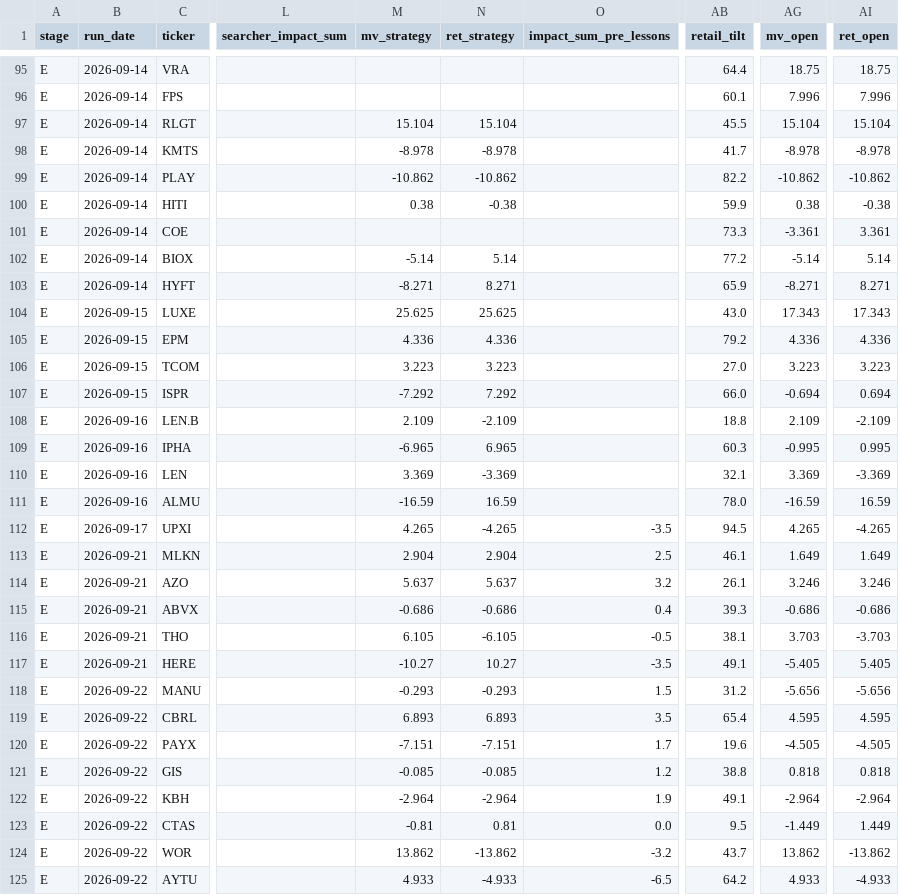
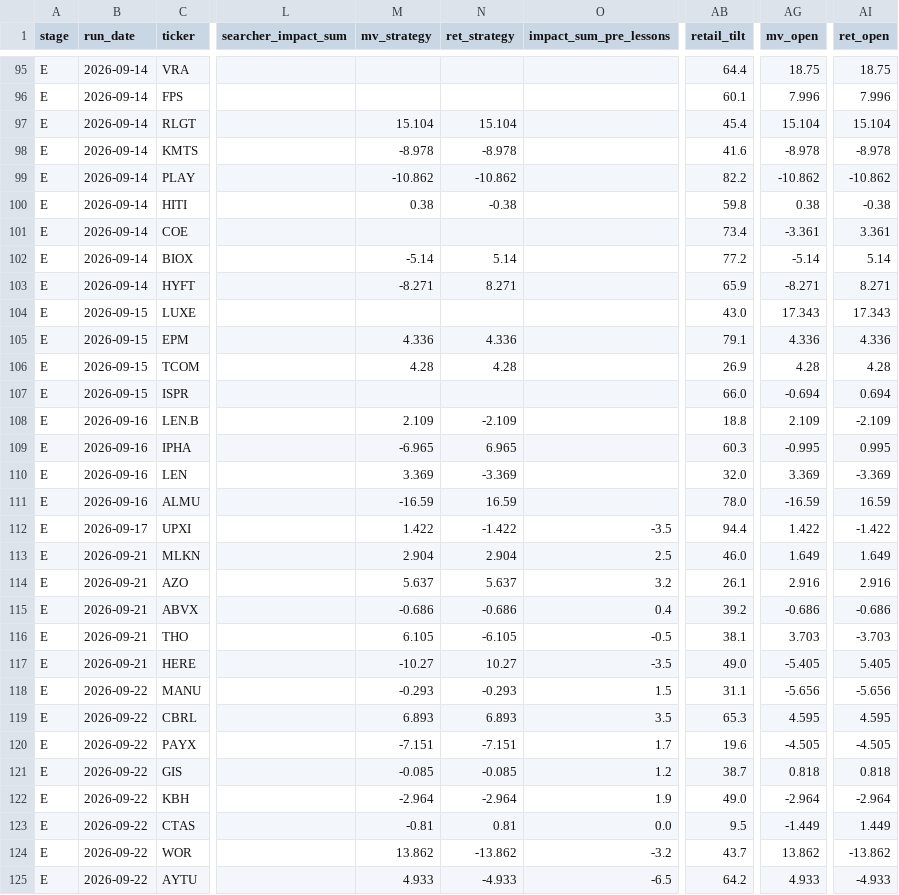
Before and after one commit to robertsben333-cmyk/claude_research, a CSV file: dashboard/data/names.csv, drawn as a sheet; only a part is shown, gaps mark what is left out; the diff covers the shown part only; the diff names each change by its address in the sheet, - before the commit and + after, or states it on an @@ line.

```diff
--- a/dashboard/data/names.csv
+++ b/dashboard/data/names.csv
-AB97 (retail_tilt): 45.5
+AB97 (retail_tilt): 45.4
-AB98 (retail_tilt): 41.7
+AB98 (retail_tilt): 41.6
-AB100 (retail_tilt): 59.9
+AB100 (retail_tilt): 59.8
-AB101 (retail_tilt): 73.3
+AB101 (retail_tilt): 73.4
-M104 (mv_strategy): 25.625
+M104 (mv_strategy): (empty)
-N104 (ret_strategy): 25.625
+N104 (ret_strategy): (empty)
-AB105 (retail_tilt): 79.2
+AB105 (retail_tilt): 79.1
-M106 (mv_strategy): 3.223
+M106 (mv_strategy): 4.28
-N106 (ret_strategy): 3.223
+N106 (ret_strategy): 4.28
-AB106 (retail_tilt): 27.0
+AB106 (retail_tilt): 26.9
-AG106 (mv_open): 3.223
+AG106 (mv_open): 4.28
-AI106 (ret_open): 3.223
+AI106 (ret_open): 4.28
-M107 (mv_strategy): -7.292
+M107 (mv_strategy): (empty)
-N107 (ret_strategy): 7.292
+N107 (ret_strategy): (empty)
-AB110 (retail_tilt): 32.1
+AB110 (retail_tilt): 32.0
-M112 (mv_strategy): 4.265
+M112 (mv_strategy): 1.422
-N112 (ret_strategy): -4.265
+N112 (ret_strategy): -1.422
-AB112 (retail_tilt): 94.5
+AB112 (retail_tilt): 94.4
-AG112 (mv_open): 4.265
+AG112 (mv_open): 1.422
-AI112 (ret_open): -4.265
+AI112 (ret_open): -1.422
-AB113 (retail_tilt): 46.1
+AB113 (retail_tilt): 46.0
-AG114 (mv_open): 3.246
+AG114 (mv_open): 2.916
-AI114 (ret_open): 3.246
+AI114 (ret_open): 2.916
-AB115 (retail_tilt): 39.3
+AB115 (retail_tilt): 39.2
-AB117 (retail_tilt): 49.1
+AB117 (retail_tilt): 49.0
-AB118 (retail_tilt): 31.2
+AB118 (retail_tilt): 31.1
-AB119 (retail_tilt): 65.4
+AB119 (retail_tilt): 65.3
-AB121 (retail_tilt): 38.8
+AB121 (retail_tilt): 38.7
-AB122 (retail_tilt): 49.1
+AB122 (retail_tilt): 49.0
```
Also changed, not shown: 108 edited cells elsewhere in this file, dashboard/data/names_panel.csv, 8 other files.
